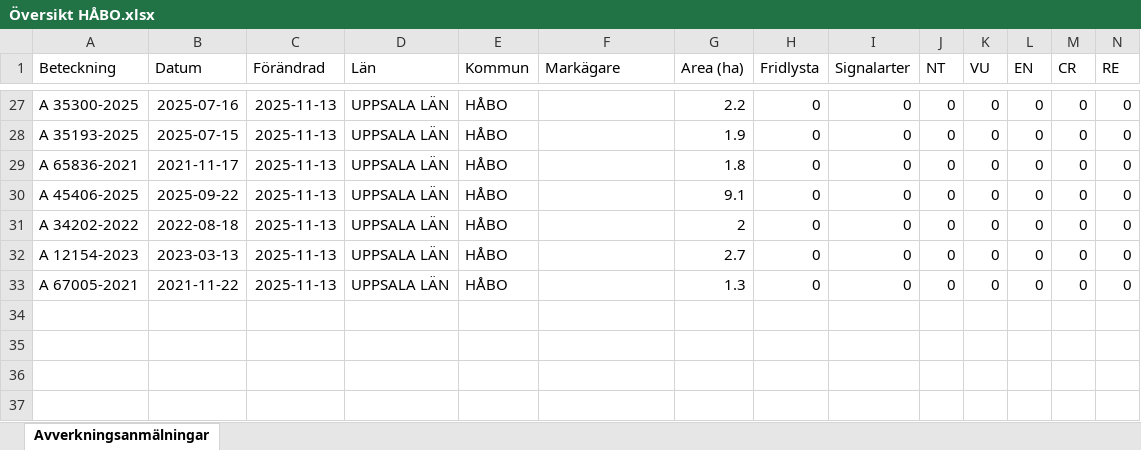
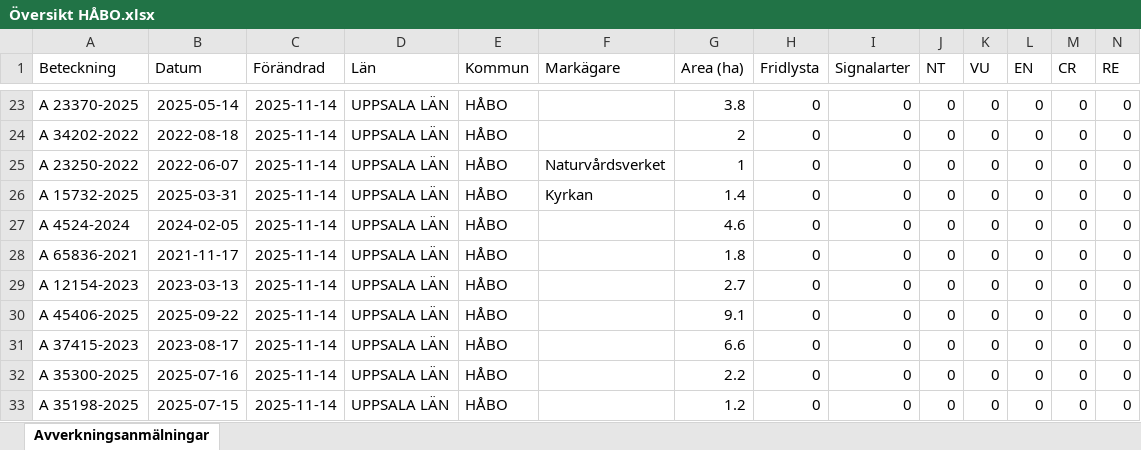
Before and after one commit to klasma/Logging_0305, an Excel workbook: Översikt HÅBO.xlsx, sheet Avverkningsanmälningar, drawn as a sheet; only a part is shown, gaps mark what is left out; values as stored, in another font and other column widths than the file's, no borders; addresses are those after the commit; rows hold the shown columns only; the diff covers the shown part only; the diff names each change by its address in the sheet, - before the commit and + after, or states it on an @@ line.

```diff
--- a/Översikt HÅBO.xlsx (sheet Avverkningsanmälningar)
+++ b/Översikt HÅBO.xlsx (sheet Avverkningsanmälningar)
-A23 (Beteckning): A 35300-2025
+A23 (Beteckning): A 23370-2025
-B23 (Datum): 2025-07-16
+B23 (Datum): 2025-05-14
-C23 (Förändrad): 2025-11-13
+C23 (Förändrad): 2025-11-14
-G23 (Area (ha)): 2.2
+G23 (Area (ha)): 3.8
+row 24: A 34202-2022 | 2022-08-18 | 2025-11-14 | UPPSALA LÄN | HÅBO |  | 2 | 0 | 0 | 0 | 0 | 0 | 0 | 0
+row 25: A 23250-2022 | 2022-06-07 | 2025-11-14 | UPPSALA LÄN | HÅBO | Naturvårdsverket | 1 | 0 | 0 | 0 | 0 | 0 | 0 | 0
+row 26: A 15732-2025 | 2025-03-31 | 2025-11-14 | UPPSALA LÄN | HÅBO | Kyrkan | 1.4 | 0 | 0 | 0 | 0 | 0 | 0 | 0
-A27 (Beteckning): A 35193-2025
+A27 (Beteckning): A 4524-2024
-B27 (Datum): 2025-07-15
+B27 (Datum): 2024-02-05
-C27:C28 (Förändrad): 2025-11-13
+C27:C28 (Förändrad): 2025-11-14
-G27 (Area (ha)): 1.9
+G27 (Area (ha)): 4.6
+row 29: A 12154-2023 | 2023-03-13 | 2025-11-14 | UPPSALA LÄN | HÅBO |  | 2.7 | 0 | 0 | 0 | 0 | 0 | 0 | 0
-C30:C33 (Förändrad): 2025-11-13
+C30:C33 (Förändrad): 2025-11-14
-A31 (Beteckning): A 34202-2022
+A31 (Beteckning): A 37415-2023
-B31 (Datum): 2022-08-18
+B31 (Datum): 2023-08-17
-G31 (Area (ha)): 2
+G31 (Area (ha)): 6.6
-A32 (Beteckning): A 12154-2023
+A32 (Beteckning): A 35300-2025
-B32 (Datum): 2023-03-13
+B32 (Datum): 2025-07-16
-G32 (Area (ha)): 2.7
+G32 (Area (ha)): 2.2
-A33 (Beteckning): A 67005-2021
+A33 (Beteckning): A 35198-2025
-B33 (Datum): 2021-11-22
+B33 (Datum): 2025-07-15
-G33 (Area (ha)): 1.3
+G33 (Area (ha)): 1.2
```
Also changed, not shown: 2 added rows, 6 removed rows and 34 edited cells elsewhere in this sheet, artfynd/A 22010-2025 artfynd.xlsx, artfynd/A 2474-2021 artfynd.xlsx, 56 other files.
